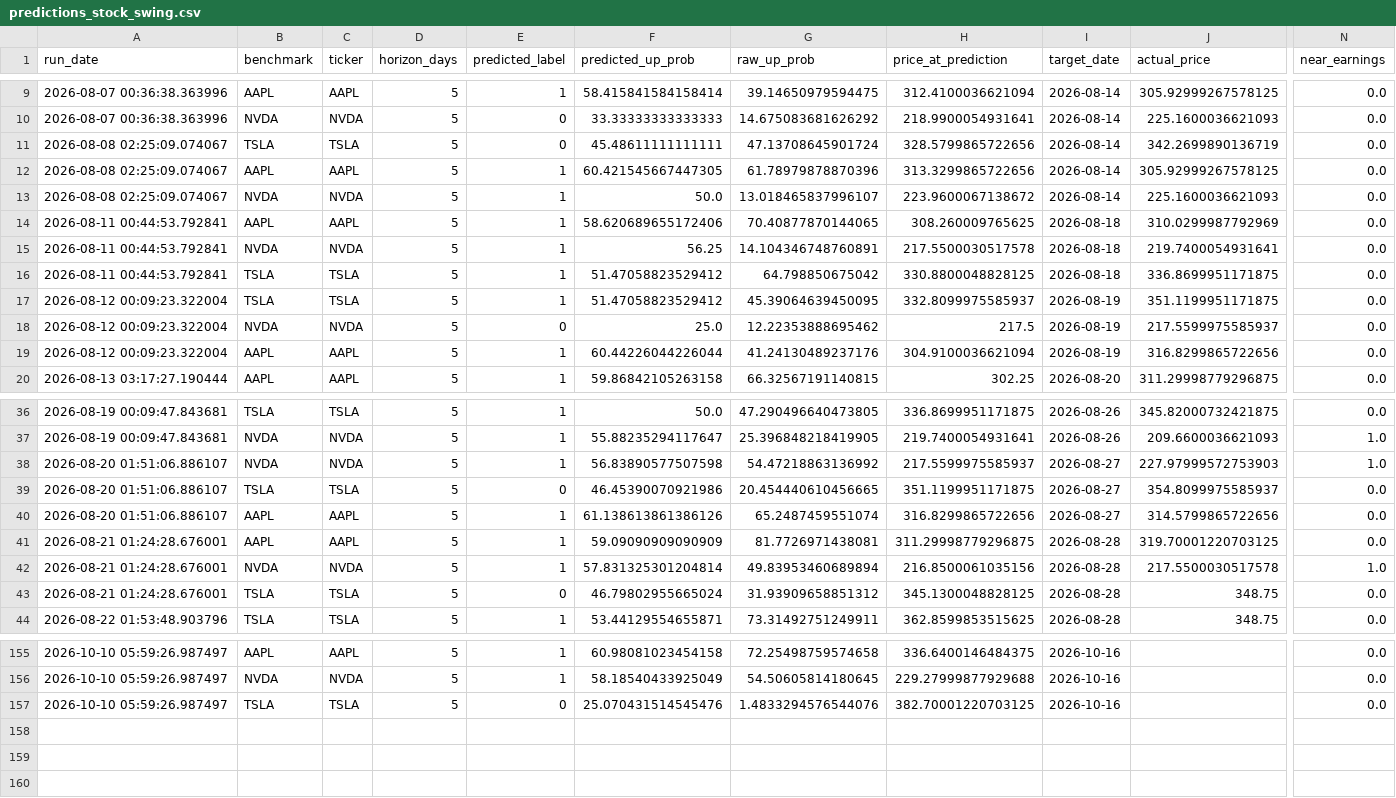
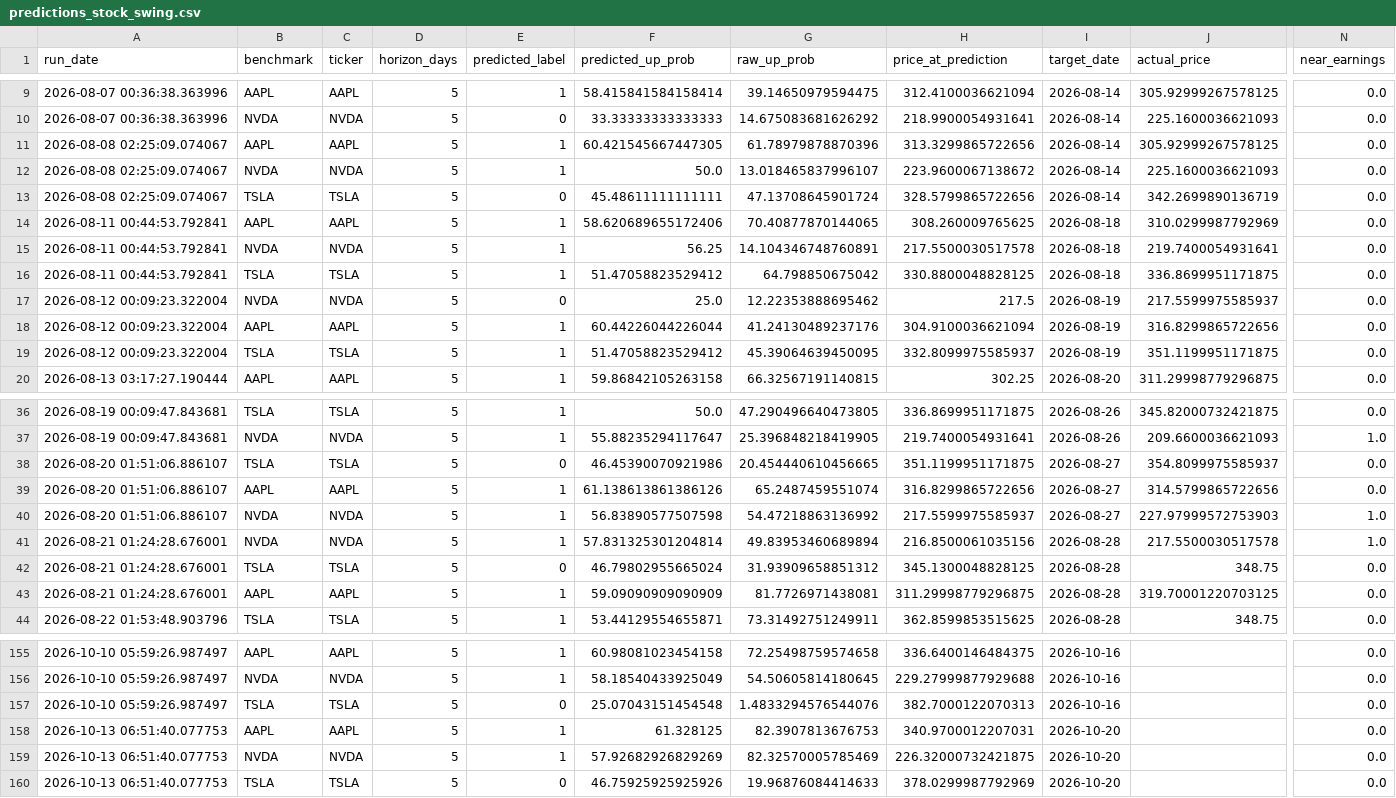
Before and after one commit to Battery2X/battery-predictor, a CSV file: logs/predictions_stock_swing.csv, drawn as a sheet; only a part is shown, gaps mark what is left out; rows hold the shown columns only; the diff covers the shown part only; the diff names each change by its address in the sheet, - before the commit and + after, or states it on an @@ line.

```diff
--- a/logs/predictions_stock_swing.csv
+++ b/logs/predictions_stock_swing.csv
@@ row 11 moved to row 13: 2026-08-08 02:25:09.074067 @@
@@ row 17 moved to row 19: 2026-08-12 00:09:23.322004 @@
@@ row 38 moved to row 40: 2026-08-20 01:51:06.886107 @@
@@ row 41 moved to row 43: 2026-08-21 01:24:28.676001 @@
-F157 (predicted_up_prob): 25.070431514545476
+F157 (predicted_up_prob): 25.07043151454548
-H157 (price_at_prediction): 382.70001220703125
+H157 (price_at_prediction): 382.7000122070313
+row 158: 2026-10-13 06:51:40.077753 | AAPL | AAPL | 5 | 1 | 61.328125 | 82.3907813676753 | 340.9700012207031 | 2026-10-20 |  | 0.0
+row 159: 2026-10-13 06:51:40.077753 | NVDA | NVDA | 5 | 1 | 57.92682926829269 | 82.32570005785469 | 226.32000732421875 | 2026-10-20 |  | 0.0
+row 160: 2026-10-13 06:51:40.077753 | TSLA | TSLA | 5 | 0 | 46.75925925925926 | 19.96876084414633 | 378.0299987792969 | 2026-10-20 |  | 0.0
```
Also changed, not shown: 7 moved rows elsewhere in this file, logs/predictions_position.csv, logs/predictions_scalp.csv, 3 other files.
